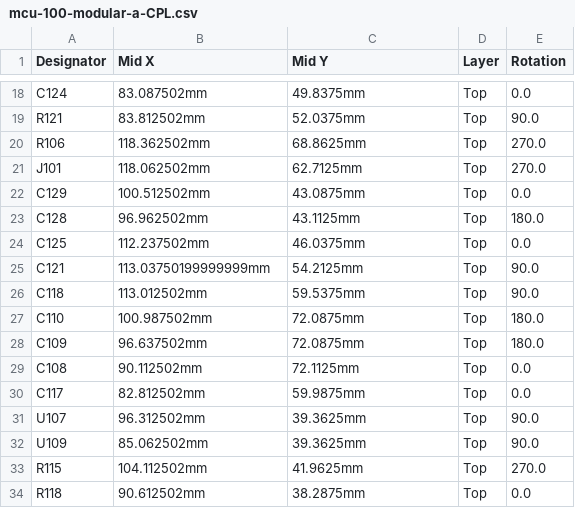
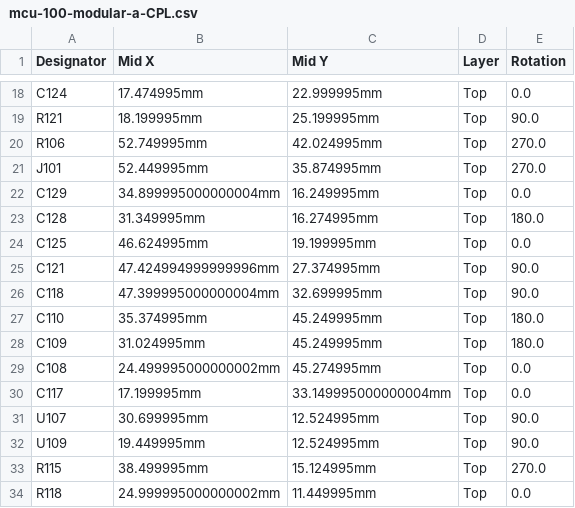
Before and after one commit to 10luis98/mcu-100-mocular-arias, a CSV file: boards/mcu-100-modular-a/board/mcu-100-modular-a-CPL.csv, drawn as a sheet; only a part is shown, gaps mark what is left out; the diff covers the shown part only; the diff names each change by its address in the sheet, - before the commit and + after, or states it on an @@ line.

```diff
--- a/boards/mcu-100-modular-a/board/mcu-100-modular-a-CPL.csv
+++ b/boards/mcu-100-modular-a/board/mcu-100-modular-a-CPL.csv
-B18 (Mid X): 83.087502mm
+B18 (Mid X): 17.474995mm
-C18 (Mid Y): 49.8375mm
+C18 (Mid Y): 22.999995mm
-B19 (Mid X): 83.812502mm
+B19 (Mid X): 18.199995mm
-C19 (Mid Y): 52.0375mm
+C19 (Mid Y): 25.199995mm
-B20 (Mid X): 118.362502mm
+B20 (Mid X): 52.749995mm
-C20 (Mid Y): 68.8625mm
+C20 (Mid Y): 42.024995mm
-B21 (Mid X): 118.062502mm
+B21 (Mid X): 52.449995mm
-C21 (Mid Y): 62.7125mm
+C21 (Mid Y): 35.874995mm
-B22 (Mid X): 100.512502mm
+B22 (Mid X): 34.899995000000004mm
-C22 (Mid Y): 43.0875mm
+C22 (Mid Y): 16.249995mm
-B23 (Mid X): 96.962502mm
+B23 (Mid X): 31.349995mm
-C23 (Mid Y): 43.1125mm
+C23 (Mid Y): 16.274995mm
-B24 (Mid X): 112.237502mm
+B24 (Mid X): 46.624995mm
-C24 (Mid Y): 46.0375mm
+C24 (Mid Y): 19.199995mm
-B25 (Mid X): 113.03750199999999mm
+B25 (Mid X): 47.424994999999996mm
-C25 (Mid Y): 54.2125mm
+C25 (Mid Y): 27.374995mm
-B26 (Mid X): 113.012502mm
+B26 (Mid X): 47.399995000000004mm
-C26 (Mid Y): 59.5375mm
+C26 (Mid Y): 32.699995mm
-B27 (Mid X): 100.987502mm
+B27 (Mid X): 35.374995mm
-C27:C28 (Mid Y): 72.0875mm
+C27:C28 (Mid Y): 45.249995mm
-B28 (Mid X): 96.637502mm
+B28 (Mid X): 31.024995mm
-B29 (Mid X): 90.112502mm
+B29 (Mid X): 24.499995000000002mm
-C29 (Mid Y): 72.1125mm
+C29 (Mid Y): 45.274995mm
-B30 (Mid X): 82.812502mm
+B30 (Mid X): 17.199995mm
-C30 (Mid Y): 59.9875mm
+C30 (Mid Y): 33.149995000000004mm
-B31 (Mid X): 96.312502mm
+B31 (Mid X): 30.699995mm
-C31:C32 (Mid Y): 39.3625mm
+C31:C32 (Mid Y): 12.524995mm
-B32 (Mid X): 85.062502mm
+B32 (Mid X): 19.449995mm
-B33 (Mid X): 104.112502mm
+B33 (Mid X): 38.499995mm
-C33 (Mid Y): 41.9625mm
+C33 (Mid Y): 15.124995mm
-B34 (Mid X): 90.612502mm
+B34 (Mid X): 24.999995000000002mm
-C34 (Mid Y): 38.2875mm
+C34 (Mid Y): 11.449995mm
```
Also changed, not shown: 162 edited cells elsewhere in this file, boards/mcu-100-modular-a/board/mcu-100-modular-a-BOM-JLC.csv, boards/mcu-100-modular-a/board/misc/mcu-100-modular-a-BOM.csv, 33 other files.
